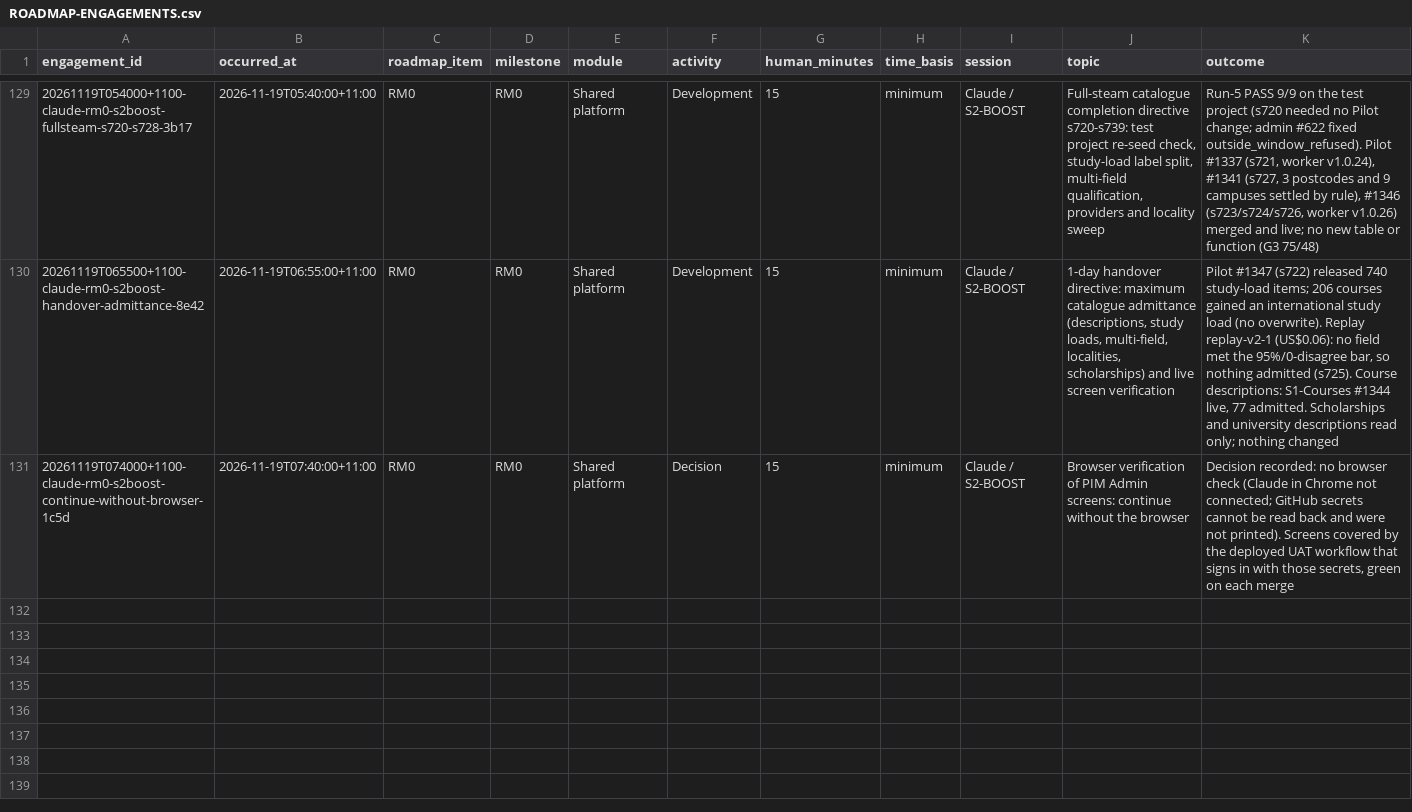
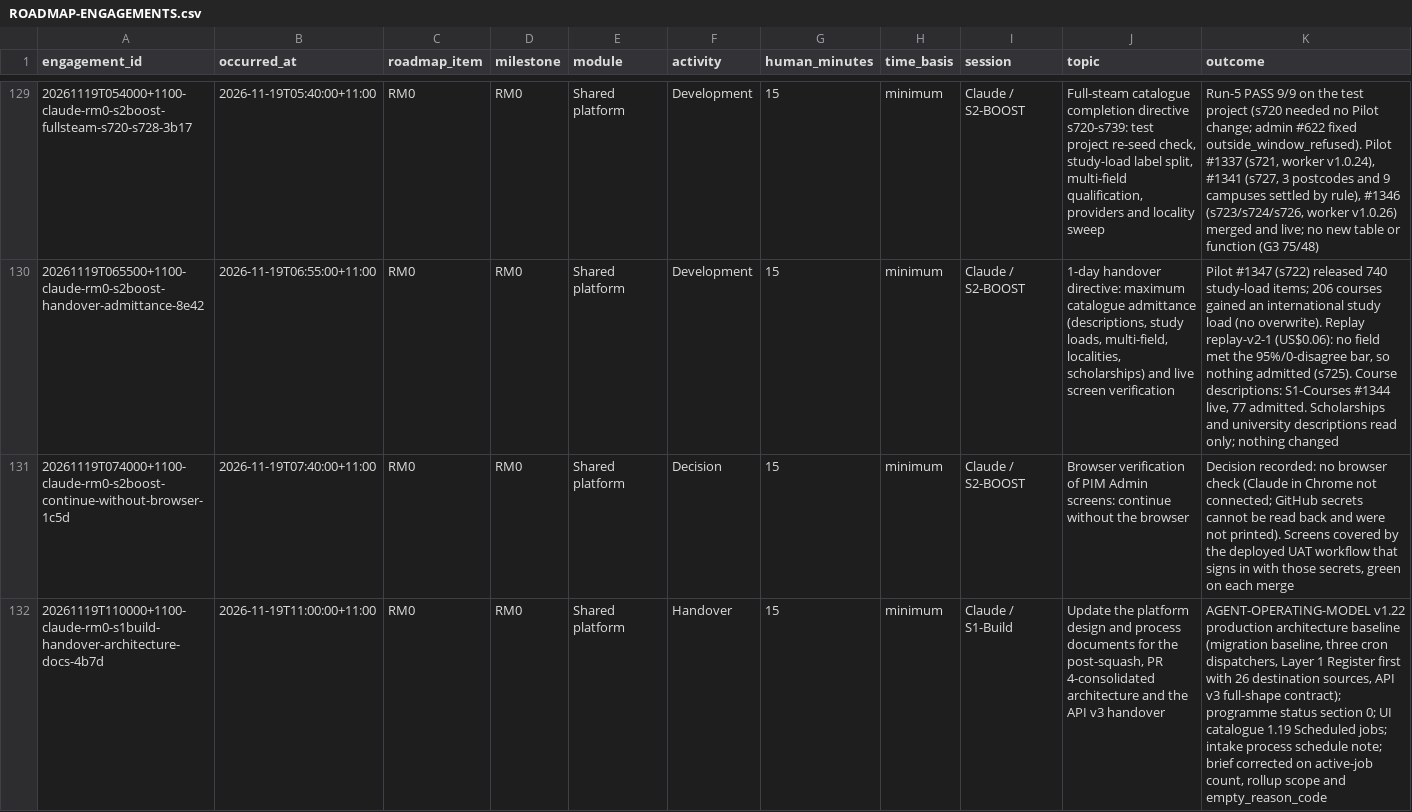
Before and after one commit to msinghbs-ai/coursefinder-admin, a CSV file: docs/Roadmap/2026-01/ROADMAP-ENGAGEMENTS.csv, drawn as a sheet; only a part is shown, gaps mark what is left out; rows hold the shown columns only; the diff names each change by its address in the sheet, - before the commit and + after, or states it on an @@ line.

```diff
--- a/docs/Roadmap/2026-01/ROADMAP-ENGAGEMENTS.csv
+++ b/docs/Roadmap/2026-01/ROADMAP-ENGAGEMENTS.csv
+row 132: 20261119T110000+1100-claude-rm0-s1build-handover-architecture-docs-4b7d | 2026-11-19T11:00:00+11:00 | RM0 | RM0 | Shared platform | Handover | 15 | minimum | Claude / S1-Build | Update the platform design and process documents for the post-squash, PR 4-consolidated architecture and the API v3 handover | AGENT-OPERATING-MODEL v1.22 production architecture baseline (migration baseline, three cron dispatchers, Layer 1 Register first with 26 destination sources, API v3 full-shape contract); programme status section 0; UI catalogue 1.19 Scheduled jobs; intake process schedule note; brief corrected on active-job count, rollup scope and empty_reason_code
```
Also changed, not shown: 11 other files.
